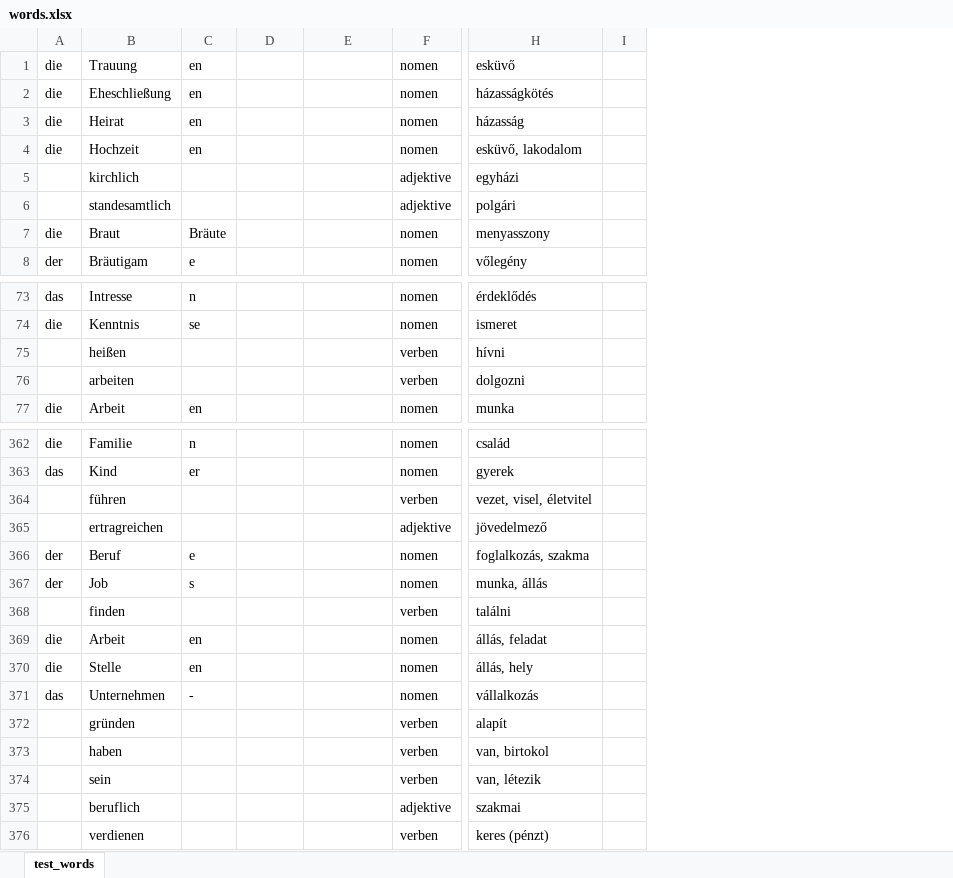
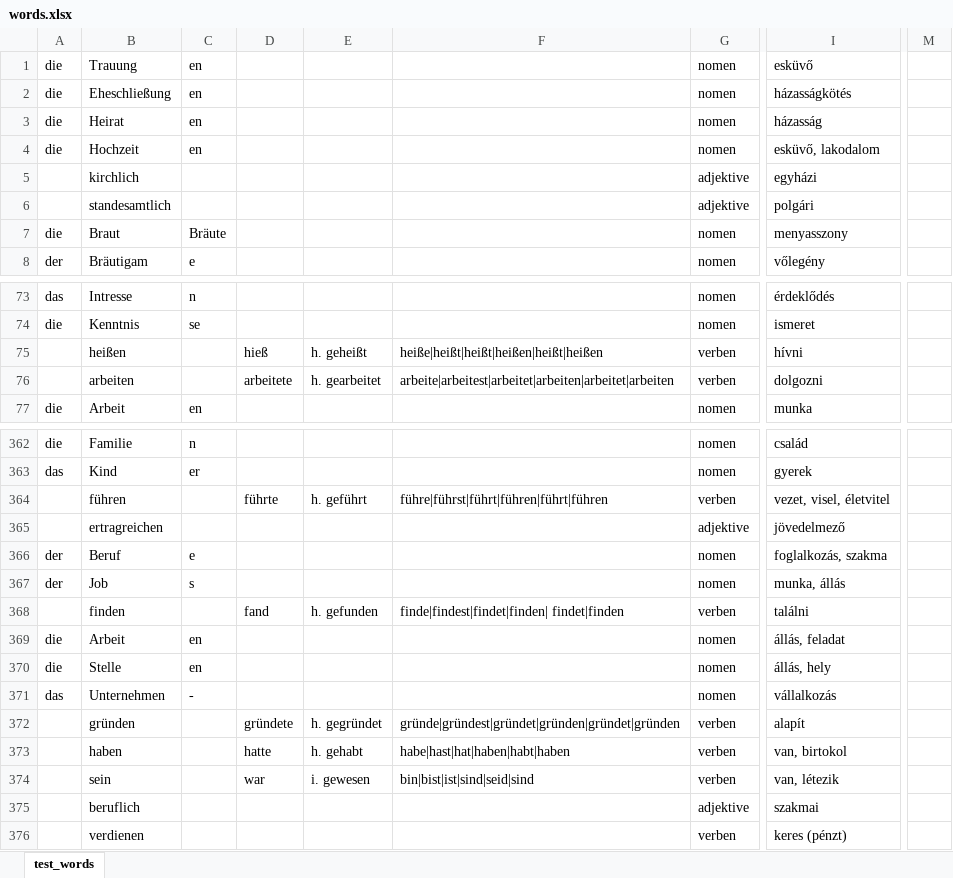
Before and after one commit to szigetiszelina/DG, an Excel workbook: public/files/words.xlsx, sheet test_words, drawn as a sheet; only a part is shown, gaps mark what is left out; values as stored, in another font and other column widths than the file's, no borders; conditional formats not drawn; removed rows and columns are numbered as before the commit, all else as after; the diff covers the shown part only; the diff names each change by its address in the sheet, - before the commit and + after, or states it on an @@ line.

```diff
--- a/public/files/words.xlsx (sheet test_words)
+++ b/public/files/words.xlsx (sheet test_words)
+column F, rows 75-76: heiße|heißt|heißt|heißen|heißt|heißen | arbeite|arbeitest|arbeitet|arbeiten|arbeitet|arbeiten; rows 364-374: führe|führst|führt|führen|führt|führen |  |  |  | finde|findest|findet|finden| findet|finden |  |  |  | gründe|gründest|gründet|gründen|gründet|gründen | habe|hast|hat|haben|habt|haben | bin|bist|ist|sind|seid|sind
-column I, empty
+column M, empty
-D75: (empty)
+D75: hieß
-E75: (empty)
+E75: h. geheißt
-D76: (empty)
+D76: arbeitete
-E76: (empty)
+E76: h. gearbeitet
-D364: (empty)
+D364: führte
-E364: (empty)
+E364: h. geführt
-D368: (empty)
+D368: fand
-E368: (empty)
+E368: h. gefunden
-D372: (empty)
+D372: gründete
-E372: (empty)
+E372: h. gegründet
-D373: (empty)
+D373: hatte
-E373: (empty)
+E373: h. gehabt
-D374: (empty)
+D374: war
-E374: (empty)
+E374: i. gewesen
```
Also changed, not shown: 2 edited cells elsewhere in this sheet, 4 other files.
